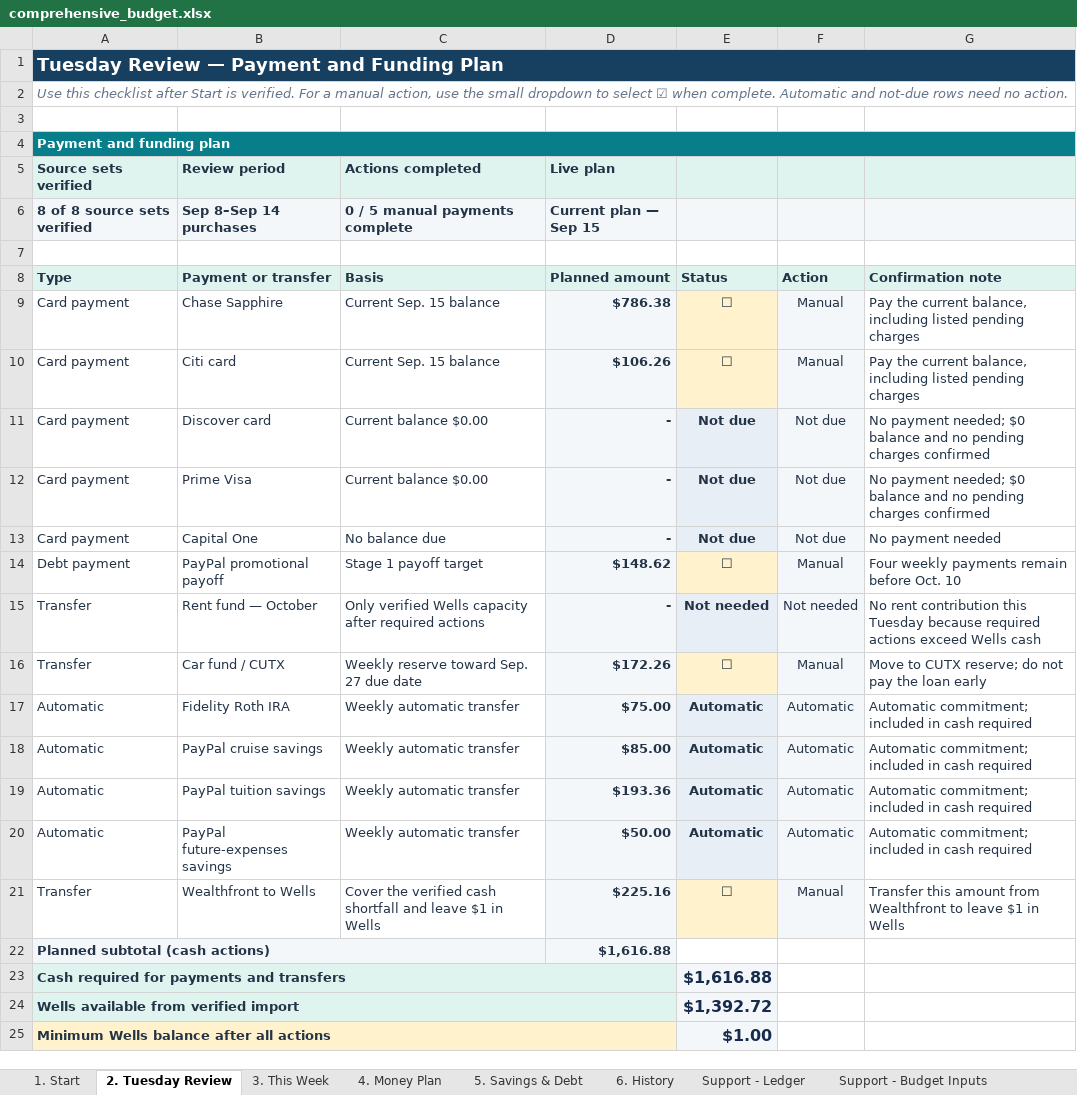
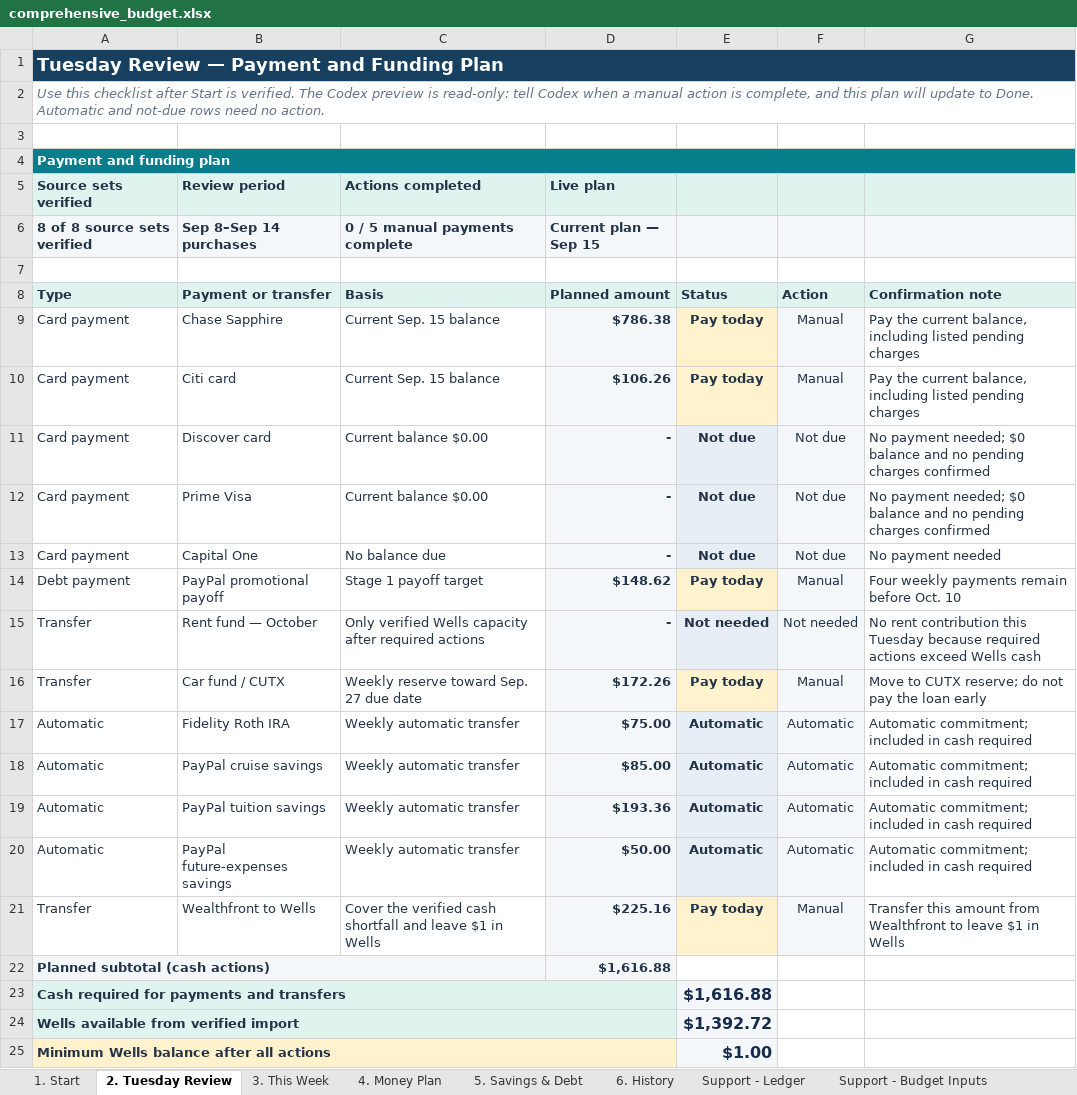
Before and after one commit to benjaminrobertburton-max/Budget, an Excel workbook: outputs/01a04fdf-3751-72e2-88f1-daf19b8b9d1d/comprehensive_budget.xlsx, sheet 2. Tuesday Review, drawn as a sheet; only a part is shown; values as stored, in another font and other column widths than the file's, no borders; conditional formats not drawn; the diff names each change by its address in the sheet, - before the commit and + after, or states it on an @@ line.

Commit message:
Make Tuesday review preview-only

```diff
--- a/outputs/01a04fdf-3751-72e2-88f1-daf19b8b9d1d/comprehensive_budget.xlsx (sheet 2. Tuesday Review)
+++ b/outputs/01a04fdf-3751-72e2-88f1-daf19b8b9d1d/comprehensive_budget.xlsx (sheet 2. Tuesday Review)
-A2 (Type): …is verified. For a manual action, use the small dropdown to select ☑ when complete. Automatic and…
+A2 (Type): …is verified. The Codex preview is read-only: tell Codex when a manual action is complete, and this plan will update to Done. Automatic and…
-E9:E10 (Status): ☐
+E9:E10 (Status): Pay today
-E14 (Status): ☐
+E14 (Status): Pay today
-E16 (Status): ☐
+E16 (Status): Pay today
-E21 (Status): ☐
+E21 (Status): Pay today
```
Also changed, not shown: formulas that keep their value, 1 other file.
